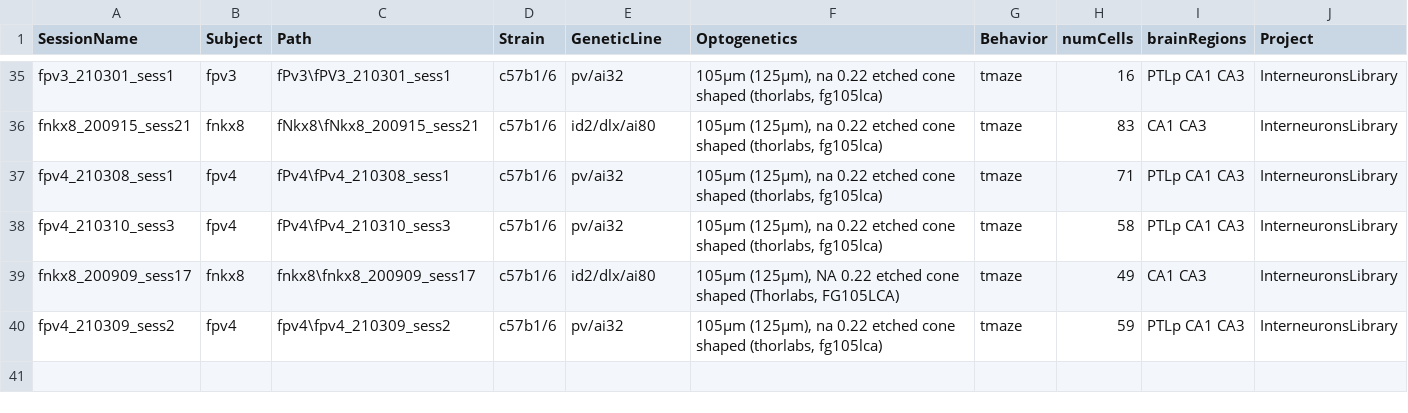
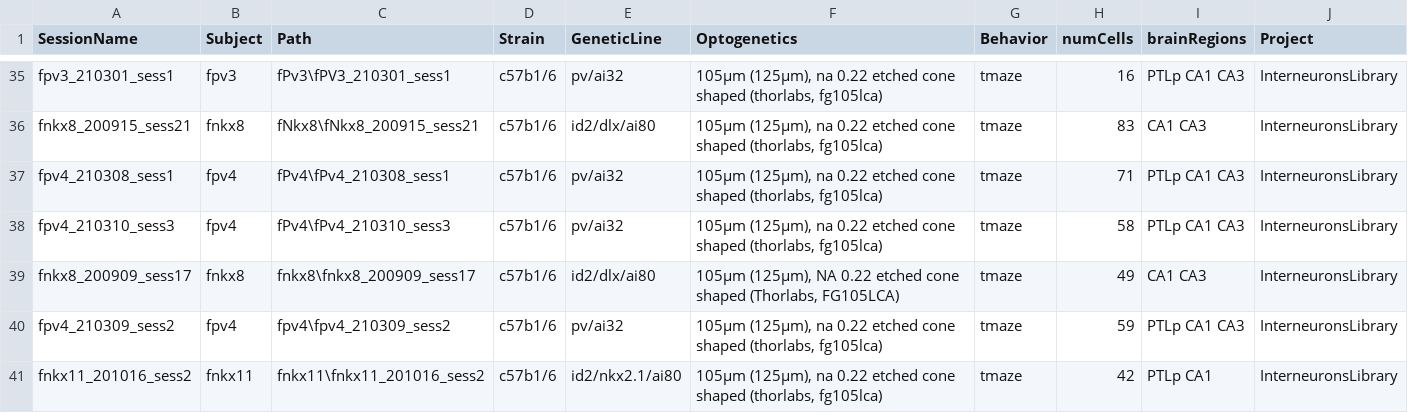
Before and after one commit to valegarman/HippoCookBook, a CSV file: indexedSessions.csv, drawn as a sheet; only a part is shown, gaps mark what is left out; the diff names each change by its address in the sheet, - before the commit and + after, or states it on an @@ line.

Commit message:
Added Session: fNkx11_201016_sess2

```diff
--- a/indexedSessions.csv
+++ b/indexedSessions.csv
+row 41: fnkx11_201016_sess2 | fnkx11 | fnkx11\fnkx11_201016_sess2 | c57b1/6 | id2/nkx2.1/ai80 | 105µm (125µm), na 0.22 etched cone shaped (thorlabs, fg105lca) | tmaze | 42 | PTLp CA1 | InterneuronsLibrary
```
